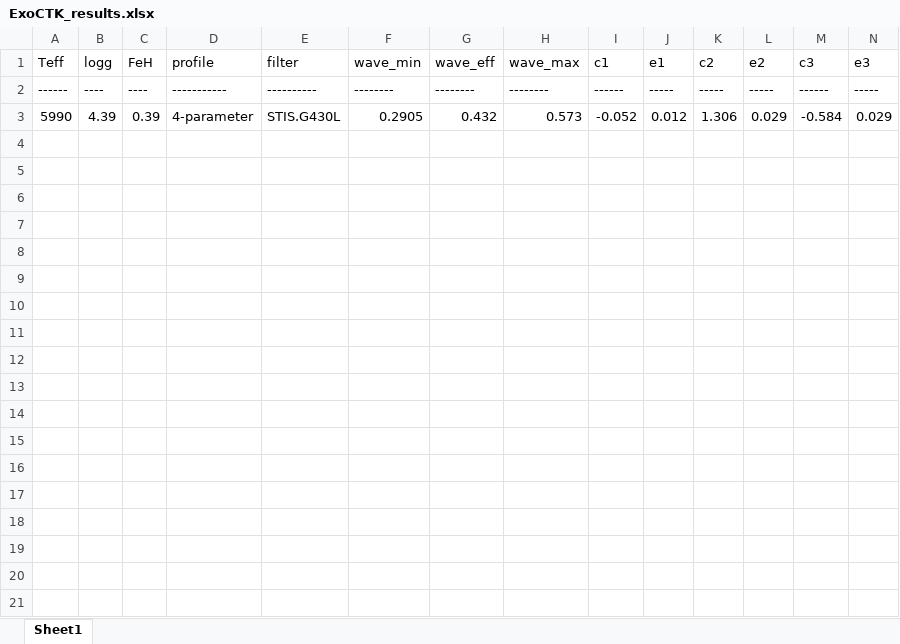
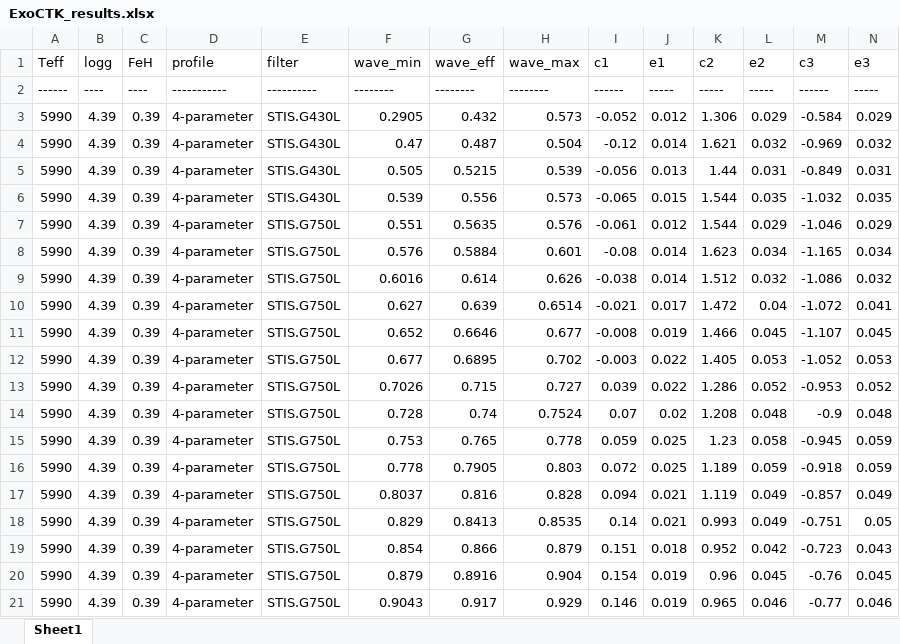
Before and after one commit to ViktorSumida/ECLIPSE-X-lambda, an Excel workbook: ExoCTK_results.xlsx, sheet Sheet1, drawn as a sheet; only a part is shown; values as stored, in another font and other column widths than the file's, no borders; rows hold the shown columns only; the diff covers the shown part only; the diff names each change by its address in the sheet, - before the commit and + after, or states it on an @@ line.

```diff
--- a/ExoCTK_results.xlsx (sheet Sheet1)
+++ b/ExoCTK_results.xlsx (sheet Sheet1)
+row 4: 5990 | 4.39 | 0.39 | 4-parameter | STIS.G430L | 0.47 | 0.487 | 0.504 | -0.12 | 0.014 | 1.621 | 0.032 | -0.969 | 0.032
+row 5: 5990 | 4.39 | 0.39 | 4-parameter | STIS.G430L | 0.505 | 0.5215 | 0.539 | -0.056 | 0.013 | 1.44 | 0.031 | -0.849 | 0.031
+row 6: 5990 | 4.39 | 0.39 | 4-parameter | STIS.G430L | 0.539 | 0.556 | 0.573 | -0.065 | 0.015 | 1.544 | 0.035 | -1.032 | 0.035
+row 7: 5990 | 4.39 | 0.39 | 4-parameter | STIS.G750L | 0.551 | 0.5635 | 0.576 | -0.061 | 0.012 | 1.544 | 0.029 | -1.046 | 0.029
+row 8: 5990 | 4.39 | 0.39 | 4-parameter | STIS.G750L | 0.576 | 0.5884 | 0.601 | -0.08 | 0.014 | 1.623 | 0.034 | -1.165 | 0.034
+row 9: 5990 | 4.39 | 0.39 | 4-parameter | STIS.G750L | 0.6016 | 0.614 | 0.626 | -0.038 | 0.014 | 1.512 | 0.032 | -1.086 | 0.032
+row 10: 5990 | 4.39 | 0.39 | 4-parameter | STIS.G750L | 0.627 | 0.639 | 0.6514 | -0.021 | 0.017 | 1.472 | 0.04 | -1.072 | 0.041
+row 11: 5990 | 4.39 | 0.39 | 4-parameter | STIS.G750L | 0.652 | 0.6646 | 0.677 | -0.008 | 0.019 | 1.466 | 0.045 | -1.107 | 0.045
+row 12: 5990 | 4.39 | 0.39 | 4-parameter | STIS.G750L | 0.677 | 0.6895 | 0.702 | -0.003 | 0.022 | 1.405 | 0.053 | -1.052 | 0.053
+row 13: 5990 | 4.39 | 0.39 | 4-parameter | STIS.G750L | 0.7026 | 0.715 | 0.727 | 0.039 | 0.022 | 1.286 | 0.052 | -0.953 | 0.052
+row 14: 5990 | 4.39 | 0.39 | 4-parameter | STIS.G750L | 0.728 | 0.74 | 0.7524 | 0.07 | 0.02 | 1.208 | 0.048 | -0.9 | 0.048
+row 15: 5990 | 4.39 | 0.39 | 4-parameter | STIS.G750L | 0.753 | 0.765 | 0.778 | 0.059 | 0.025 | 1.23 | 0.058 | -0.945 | 0.059
+row 16: 5990 | 4.39 | 0.39 | 4-parameter | STIS.G750L | 0.778 | 0.7905 | 0.803 | 0.072 | 0.025 | 1.189 | 0.059 | -0.918 | 0.059
+row 17: 5990 | 4.39 | 0.39 | 4-parameter | STIS.G750L | 0.8037 | 0.816 | 0.828 | 0.094 | 0.021 | 1.119 | 0.049 | -0.857 | 0.049
+row 18: 5990 | 4.39 | 0.39 | 4-parameter | STIS.G750L | 0.829 | 0.8413 | 0.8535 | 0.14 | 0.021 | 0.993 | 0.049 | -0.751 | 0.05
+row 19: 5990 | 4.39 | 0.39 | 4-parameter | STIS.G750L | 0.854 | 0.866 | 0.879 | 0.151 | 0.018 | 0.952 | 0.042 | -0.723 | 0.043
+row 20: 5990 | 4.39 | 0.39 | 4-parameter | STIS.G750L | 0.879 | 0.8916 | 0.904 | 0.154 | 0.019 | 0.96 | 0.045 | -0.76 | 0.045
+row 21: 5990 | 4.39 | 0.39 | 4-parameter | STIS.G750L | 0.9043 | 0.917 | 0.929 | 0.146 | 0.019 | 0.965 | 0.046 | -0.77 | 0.046
```
Also changed, not shown: 19 added rows elsewhere in this sheet, Conversão lat.xlsx, Parâmetros.xlsx, 13 other files.
